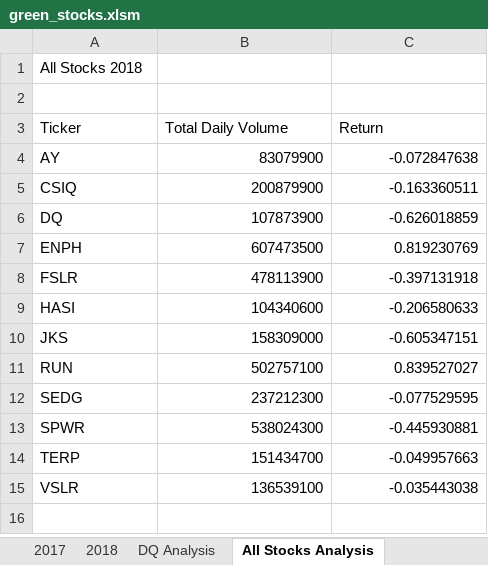
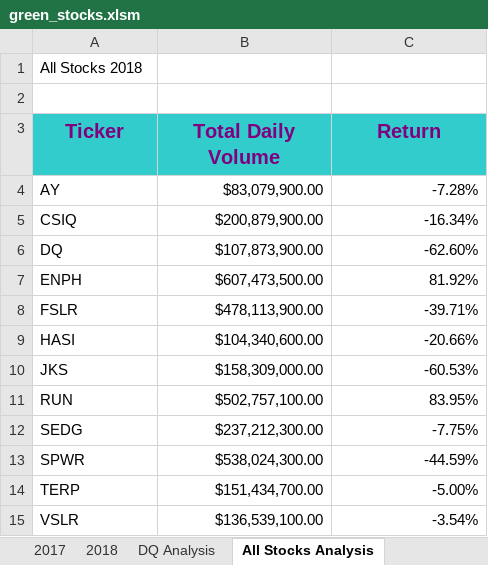
Before and after one commit to jisellejones/stock-analysis, an Excel workbook: green_stocks.xlsm, sheet All Stocks Analysis, drawn as a sheet; values as stored, in another font and other column widths than the file's, no borders; the diff names each change by its address in the sheet, - before the commit and + after, or states it on an @@ line.

```diff
--- a/green_stocks.xlsm (sheet All Stocks Analysis)
+++ b/green_stocks.xlsm (sheet All Stocks Analysis)
@@ A3:C3 fill: none → #33CCCC, bold: off → on, text colour: black → #800080, text size: larger, alignment: left → center @@
-B4 (Total Daily Volume): 83079900
+B4 (Total Daily Volume): $83,079,900.00
-C4 (Return): -0.072847638
+C4 (Return): -7.28%
-B5 (Total Daily Volume): 200879900
+B5 (Total Daily Volume): $200,879,900.00
-C5 (Return): -0.163360511
+C5 (Return): -16.34%
-B6 (Total Daily Volume): 107873900
+B6 (Total Daily Volume): $107,873,900.00
-C6 (Return): -0.626018859
+C6 (Return): -62.60%
-B7 (Total Daily Volume): 607473500
+B7 (Total Daily Volume): $607,473,500.00
-C7 (Return): 0.819230769
+C7 (Return): 81.92%
-B8 (Total Daily Volume): 478113900
+B8 (Total Daily Volume): $478,113,900.00
-C8 (Return): -0.397131918
+C8 (Return): -39.71%
-B9 (Total Daily Volume): 104340600
+B9 (Total Daily Volume): $104,340,600.00
-C9 (Return): -0.206580633
+C9 (Return): -20.66%
-B10 (Total Daily Volume): 158309000
+B10 (Total Daily Volume): $158,309,000.00
-C10 (Return): -0.605347151
+C10 (Return): -60.53%
-B11 (Total Daily Volume): 502757100
+B11 (Total Daily Volume): $502,757,100.00
-C11 (Return): 0.839527027
+C11 (Return): 83.95%
-B12 (Total Daily Volume): 237212300
+B12 (Total Daily Volume): $237,212,300.00
-C12 (Return): -0.077529595
+C12 (Return): -7.75%
-B13 (Total Daily Volume): 538024300
+B13 (Total Daily Volume): $538,024,300.00
-C13 (Return): -0.445930881
+C13 (Return): -44.59%
-B14 (Total Daily Volume): 151434700
+B14 (Total Daily Volume): $151,434,700.00
-C14 (Return): -0.049957663
+C14 (Return): -5.00%
-B15 (Total Daily Volume): 136539100
+B15 (Total Daily Volume): $136,539,100.00
-C15 (Return): -0.035443038
+C15 (Return): -3.54%
```
Also changed, not shown: sheet 2_3_2 Skill Drill, sheet 2_3_2 Skill Drill 2, other sheet tabs.
